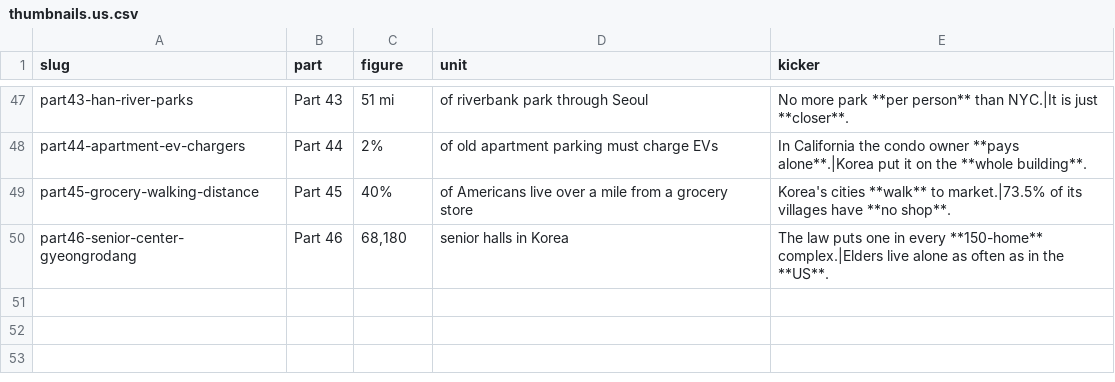
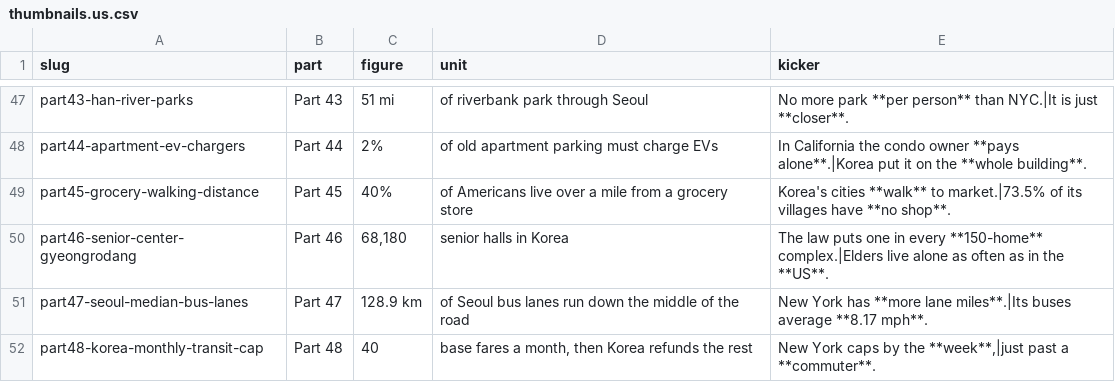
Before and after one commit to photolark-cmd/korea-rundown-assets, a CSV file: thumbnails.us.csv, drawn as a sheet; only a part is shown, gaps mark what is left out.

```diff
--- a/thumbnails.us.csv
+++ b/thumbnails.us.csv
@@ -50 +50,3 @@ part45-grocery-walking-distance,Part 45,40%,of Americans live over a mile from a
 part46-senior-center-gyeongrodang,Part 46,"68,180",senior halls in Korea,"The law puts one in every **150-home** complex.|Elders live alone as often as in the **US**."
+part47-seoul-median-bus-lanes,Part 47,128.9 km,of Seoul bus lanes run down the middle of the road,"New York has **more lane miles**.|Its buses average **8.17 mph**."
+part48-korea-monthly-transit-cap,Part 48,40,"base fares a month, then Korea refunds the rest","New York caps by the **week**,|just past a **commuter**."
```
Also changed, not shown: 6 other files.
